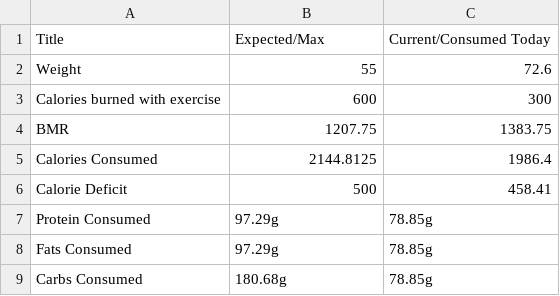
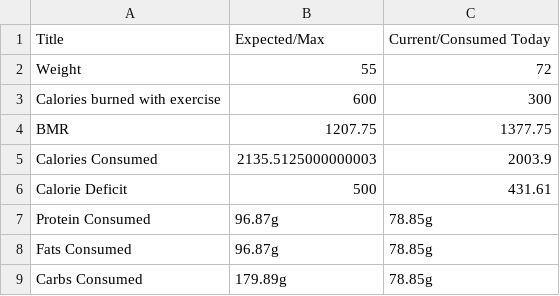
Before and after one commit to anudurup/my_daily_calorie_counter_app, a CSV file: calorie_chart_trackers/Jan-08-2023_tracker_calorie_chart.csv, drawn as a sheet.

```diff
--- a/calorie_chart_trackers/Jan-08-2023_tracker_calorie_chart.csv
+++ b/calorie_chart_trackers/Jan-08-2023_tracker_calorie_chart.csv
@@ -1,9 +1,9 @@
 Title,Expected/Max,Current/Consumed Today
-Weight,55,72.6
+Weight,55,72
 Calories burned with exercise,600,300
-BMR,1207.75,1383.75
-Calories Consumed,2144.8125,1986.4
-Calorie Deficit,500,458.41
-Protein Consumed,97.29g,78.85g
-Fats Consumed,97.29g,78.85g
-Carbs Consumed,180.68g,78.85g
+BMR,1207.75,1377.75
+Calories Consumed,2135.5125000000003,2003.9
+Calorie Deficit,500,431.61
+Protein Consumed,96.87g,78.85g
+Fats Consumed,96.87g,78.85g
+Carbs Consumed,179.89g,78.85g
```
Also changed, not shown: calorie_chart_trackers/Jan-10-2023_tracker_calorie_chart.csv, daily_trackers/Jan-08-2023_tracker.csv, 9 other files.
